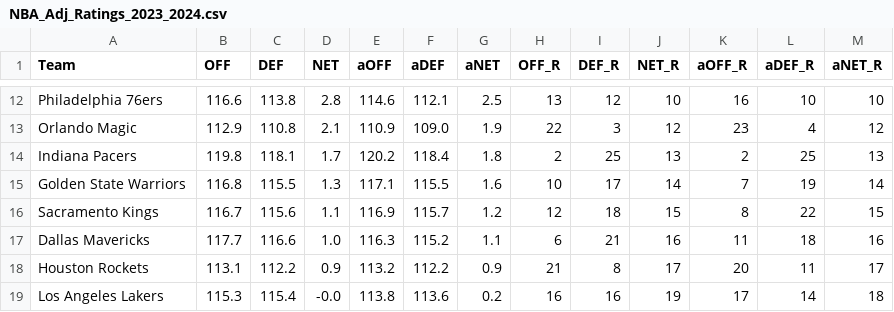
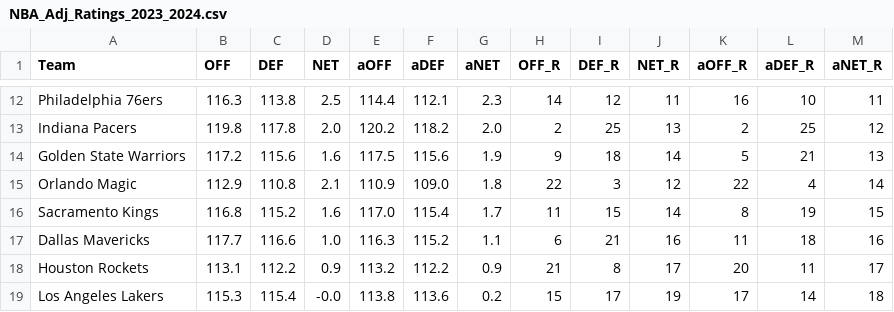
Before and after one commit to sravanpannala/csv, a CSV file: NBA_Adj_Ratings_2023_2024.csv, drawn as a sheet; only a part is shown, gaps mark what is left out; removed rows and columns are numbered as before the commit, all else as after; the diff covers the shown part only; the diff names each change by its address in the sheet, - before the commit and + after, or states it on an @@ line.

```diff
--- a/NBA_Adj_Ratings_2023_2024.csv
+++ b/NBA_Adj_Ratings_2023_2024.csv
-B12 (OFF): 116.6
+B12 (OFF): 116.3
-D12 (NET): 2.8
+D12 (NET): 2.5
-E12 (aOFF): 114.6
+E12 (aOFF): 114.4
-G12 (aNET): 2.5
+G12 (aNET): 2.3
-H12 (OFF_R): 13
+H12 (OFF_R): 14
-J12 (NET_R): 10
+J12 (NET_R): 11
-M12 (aNET_R): 10
+M12 (aNET_R): 11
+row 13: Indiana Pacers | 119.8 | 117.8 | 2.0 | 120.2 | 118.2 | 2.0 | 2 | 25 | 13 | 2 | 25 | 12
+row 14: Golden State Warriors | 117.2 | 115.6 | 1.6 | 117.5 | 115.6 | 1.9 | 9 | 18 | 14 | 5 | 21 | 13
-G15 (aNET): 1.9
+G15 (aNET): 1.8
-K15 (aOFF_R): 23
+K15 (aOFF_R): 22
-M15 (aNET_R): 12
+M15 (aNET_R): 14
-row 14: Indiana Pacers | 119.8 | 118.1 | 1.7 | 120.2 | 118.4 | 1.8 | 2 | 25 | 13 | 2 | 25 | 13
-row 15: Golden State Warriors | 116.8 | 115.5 | 1.3 | 117.1 | 115.5 | 1.6 | 10 | 17 | 14 | 7 | 19 | 14
-B16 (OFF): 116.7
+B16 (OFF): 116.8
-C16 (DEF): 115.6
+C16 (DEF): 115.2
-D16 (NET): 1.1
+D16 (NET): 1.6
-E16 (aOFF): 116.9
+E16 (aOFF): 117.0
-F16 (aDEF): 115.7
+F16 (aDEF): 115.4
-G16 (aNET): 1.2
+G16 (aNET): 1.7
-H16 (OFF_R): 12
+H16 (OFF_R): 11
-I16 (DEF_R): 18
+I16 (DEF_R): 15
-J16 (NET_R): 15
+J16 (NET_R): 14
-L16 (aDEF_R): 22
+L16 (aDEF_R): 19
-H19 (OFF_R): 16
+H19 (OFF_R): 15
-I19 (DEF_R): 16
+I19 (DEF_R): 17
```
Also changed, not shown: 1 added row, 1 removed row and 71 edited cells elsewhere in this file, NBA_Shot_Quality_V2.csv.
